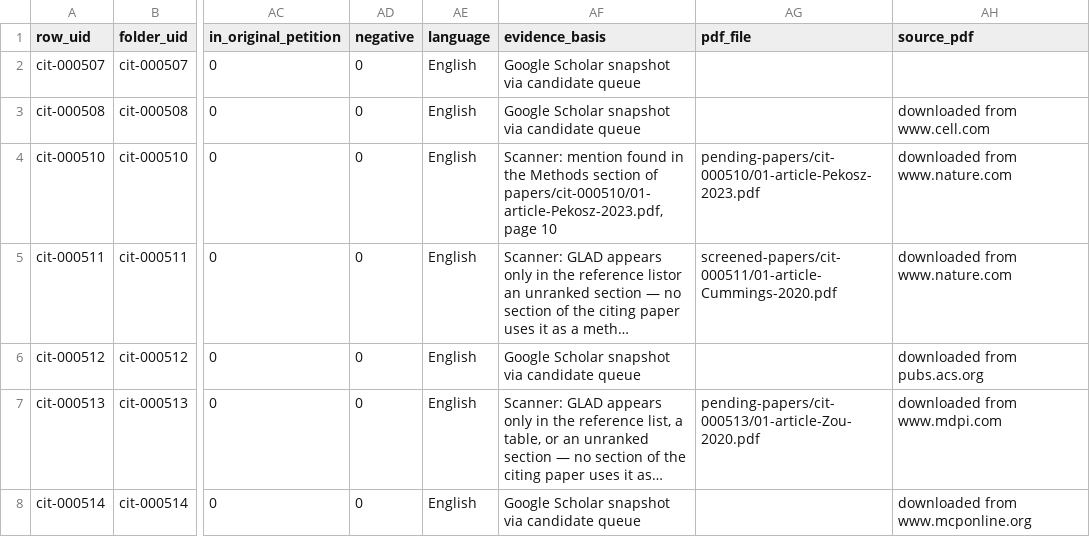
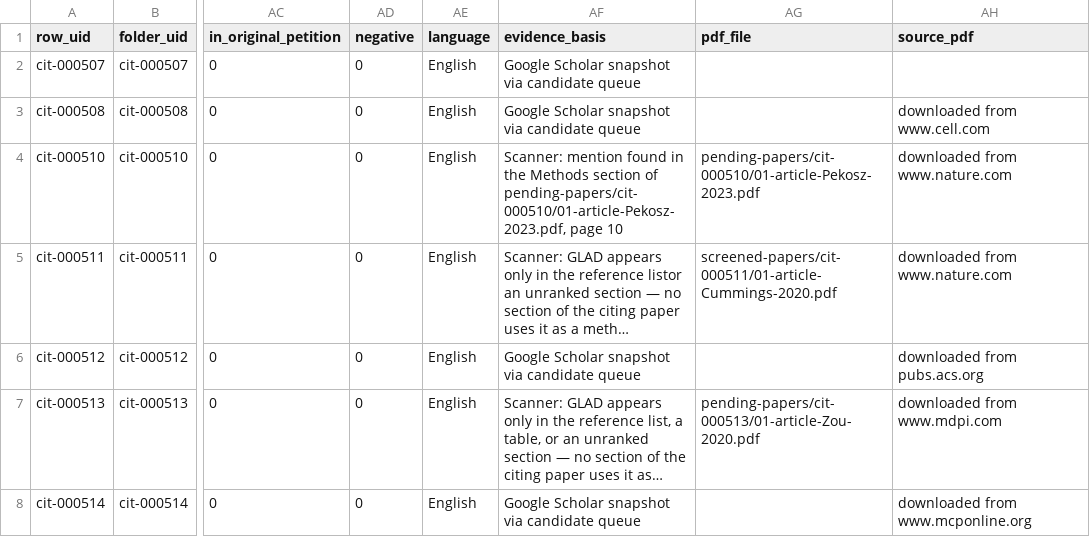
Before and after one commit to akulmehta/academic-citation-tracker, a CSV file: Citations/Notable Citations Packet/screened-out.csv, drawn as a sheet; only a part is shown, gaps mark what is left out; long unchanged cells end in …; the diff covers the shown part only; the diff names each change by its address in the sheet, - before the commit and + after, or states it on an @@ line.

```diff
--- a/Citations/Notable Citations Packet/screened-out.csv
+++ b/Citations/Notable Citations Packet/screened-out.csv
-AF4 (evidence_basis): …section of papers/cit-000510/01-article-Pekosz-2023.pdf, page 10
+AF4 (evidence_basis): …section of pending-papers/cit-000510/01-article-Pekosz-2023.pdf, page 10
```
Also changed, not shown: 2 removed rows and 16 edited cells elsewhere in this file, Citations/Notable Citations Packet/packet-files.csv, Citations/Notable Citations Packet/packet.csv, 32 other files.
